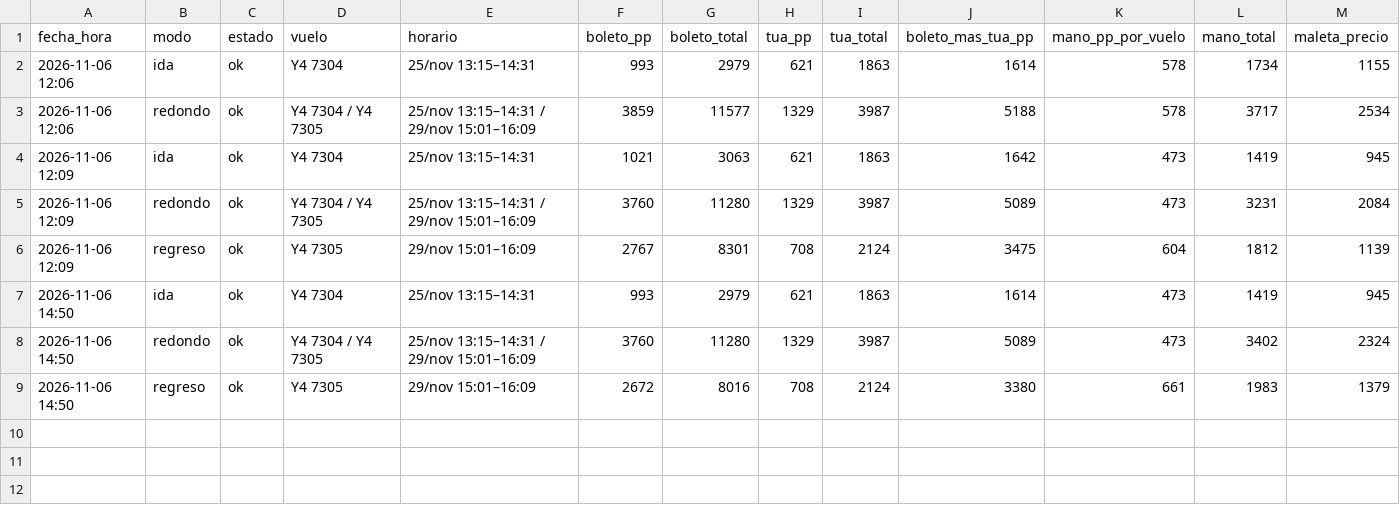
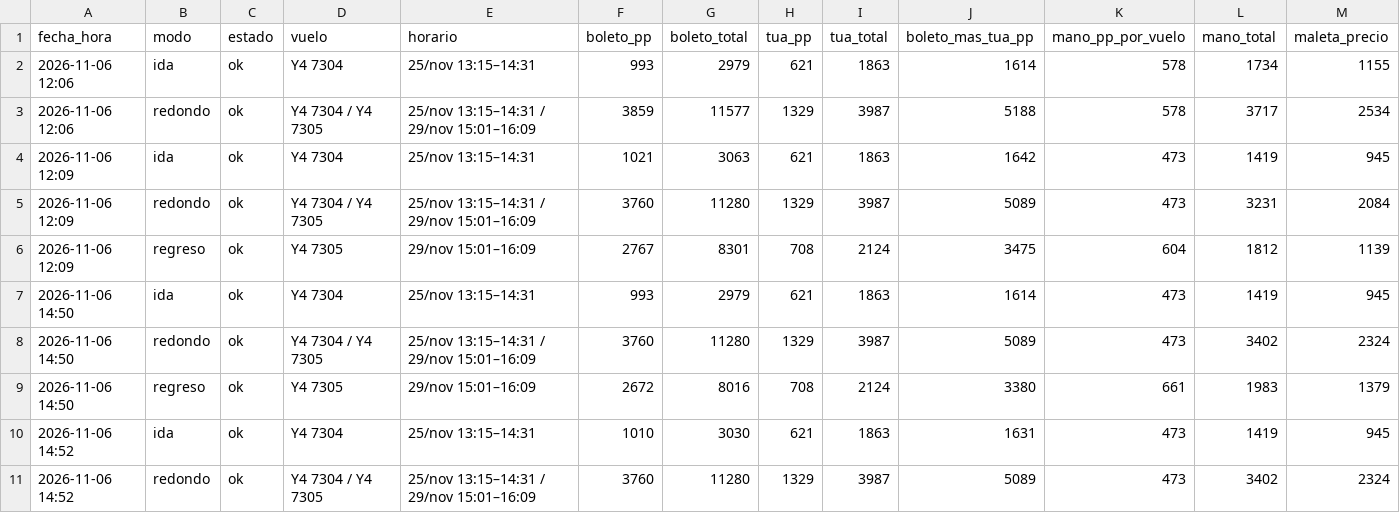
Before and after one commit to carlosPadillaTorres/volaris-monitor, a CSV file: precios.csv, drawn as a sheet; only a part is shown; rows hold the shown columns only; the diff names each change by its address in the sheet, - before the commit and + after, or states it on an @@ line.

```diff
--- a/precios.csv
+++ b/precios.csv
+row 10: 2026-11-06 14:52 | ida | ok | Y4 7304 | 25/nov 13:15–14:31 | 1010 | 3030 | 621 | 1863 | 1631 | 473 | 1419 | 945
+row 11: 2026-11-06 14:52 | redondo | ok | Y4 7304 / Y4 7305 | 25/nov 13:15–14:31 / 29/nov 15:01–16:09 | 3760 | 11280 | 1329 | 3987 | 5089 | 473 | 3402 | 2324
```
Also changed, not shown: 2 other files.
